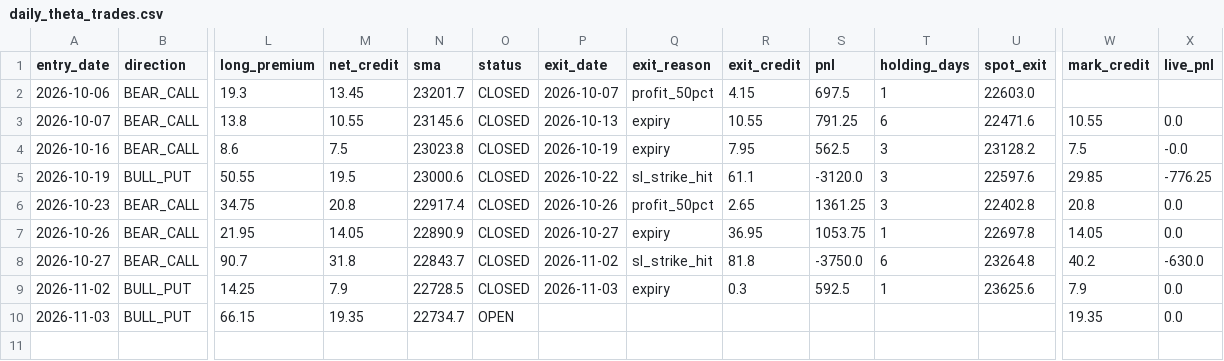
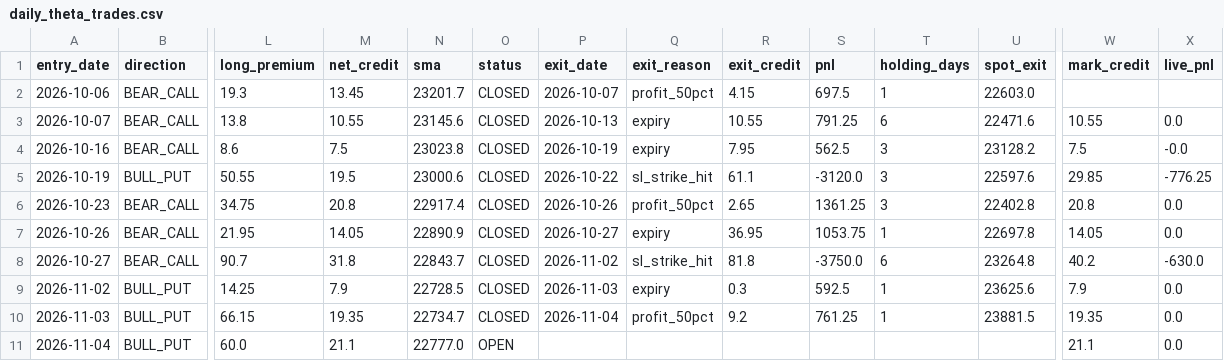
Before and after one commit to anilsahu89/My-world, a CSV file: scanners/papertrades/daily_theta_trades.csv, drawn as a sheet; only a part is shown, gaps mark what is left out; rows hold the shown columns only; the diff names each change by its address in the sheet, - before the commit and + after, or states it on an @@ line.

Commit message:
chore: paper trade state 2026-11-04T09:24Z

```diff
--- a/scanners/papertrades/daily_theta_trades.csv
+++ b/scanners/papertrades/daily_theta_trades.csv
-O10 (status): OPEN
+O10 (status): CLOSED
-P10 (exit_date): (empty)
+P10 (exit_date): 2026-11-04
-Q10 (exit_reason): (empty)
+Q10 (exit_reason): profit_50pct
-R10 (exit_credit): (empty)
+R10 (exit_credit): 9.2
-S10 (pnl): (empty)
+S10 (pnl): 761.25
-T10 (holding_days): (empty)
+T10 (holding_days): 1
-U10 (spot_exit): (empty)
+U10 (spot_exit): 23881.5
+row 11: 2026-11-04 | BULL_PUT | 60.0 | 21.1 | 22777.0 | OPEN |  |  |  |  |  |  | 21.1 | 0.0
```
Also changed, not shown: scanners/papertrades/nifty_premium_mill_trades.csv, 12 other files.
